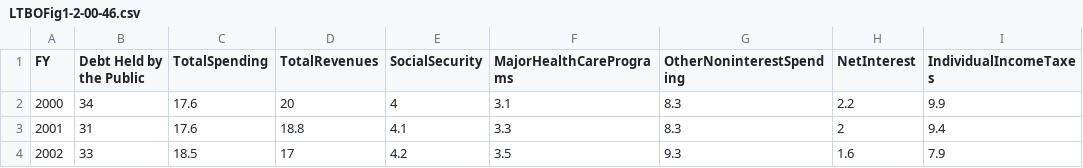
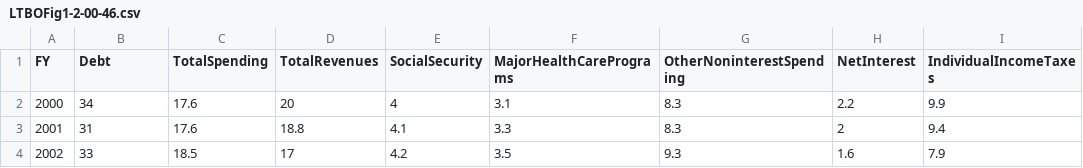
Before and after one commit to nerissaclarke/LongTermBudgetOutlook, a CSV file: LTBOFig1-2-00-46.csv, drawn as a sheet; only a part is shown; the diff names each change by its address in the sheet, - before the commit and + after, or states it on an @@ line.

```diff
--- a/LTBOFig1-2-00-46.csv
+++ b/LTBOFig1-2-00-46.csv
-B1: Debt Held by the Public
+B1: Debt
```
Also changed, not shown: 6 other files.
